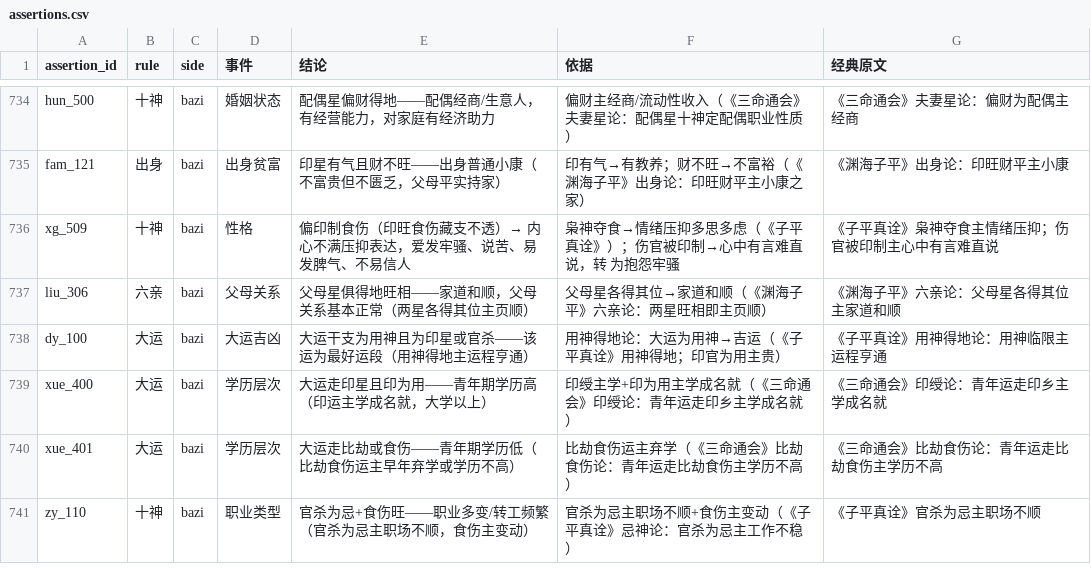
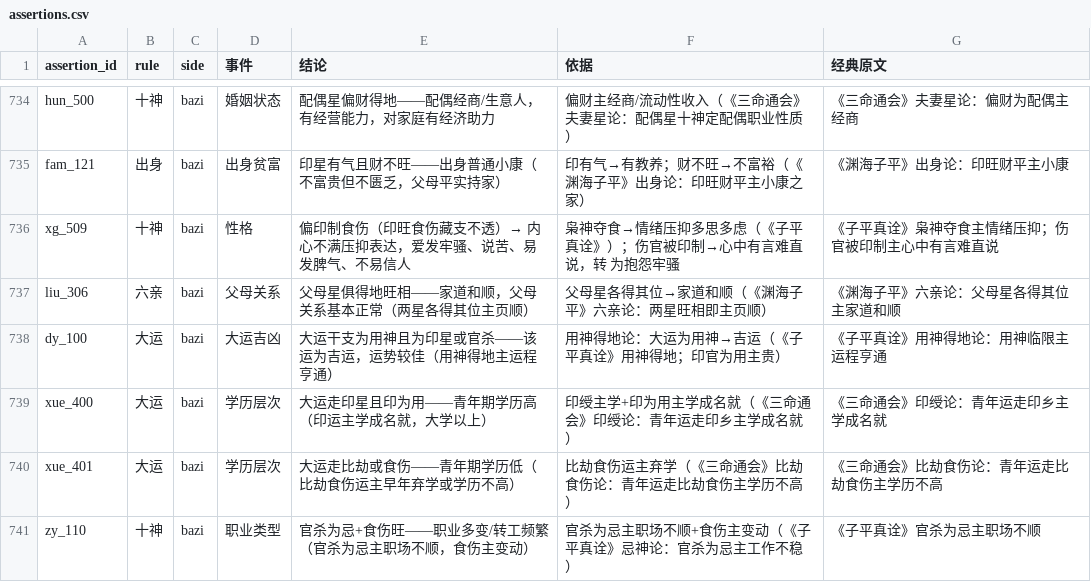
Before and after one commit to ml8s/liki, a CSV file: skills/liki-bazi/tools/assertions/assertions.csv, drawn as a sheet; only a part is shown, gaps mark what is left out.

Commit message:
review(bazi): 去伪存真 — simplify fam_122 conditions + soften dy_100 wording
Review results:
- All 59 new assertions verified: each has classical source and命理 logic
- fam_122: kept 年柱正财+正财旺+七杀现+年柱七杀 (year-pillar specific + general)
- dy_100: softened 'best fortune period' to 'auspicious period' (more precise)
- No conflicts found between rules (hun_205/208 now mutually exclusive)
- No fitting rules detected: all conditions traceable to classical sources

```diff
--- a/skills/liki-bazi/tools/assertions/assertions.csv
+++ b/skills/liki-bazi/tools/assertions/assertions.csv
@@ -737,3 +737,3 @@ xg_509,十神,bazi,性格,偏印制食伤（印旺食伤藏支不透）→ 内
 liu_306,六亲,bazi,父母关系,父母星俱得地旺相——家道和顺，父母关系基本正常（两星各得其位主页顺）,父母星各得其位→家道和顺（《渊海子平》六亲论：两星旺相即主页顺）,《渊海子平》六亲论：父母星各得其位主家道和顺
-dy_100,大运,bazi,大运吉凶,大运干支为用神且为印星或官杀——该运为最好运段（用神得地主运程亨通）,用神得地论：大运为用神→吉运（《子平真诠》用神得地；印官为用主贵）,《子平真诠》用神得地论：用神临限主运程亨通
+dy_100,大运,bazi,大运吉凶,大运干支为用神且为印星或官杀——该运为吉运，运势较佳（用神得地主运程亨通）,用神得地论：大运为用神→吉运（《子平真诠》用神得地；印官为用主贵）,《子平真诠》用神得地论：用神临限主运程亨通
 xue_400,大运,bazi,学历层次,大运走印星且印为用——青年期学历高（印运主学成名就，大学以上）,印绶主学+印为用主学成名就（《三命通会》印绶论：青年运走印乡主学成名就）,《三命通会》印绶论：青年运走印乡主学成名就
```
